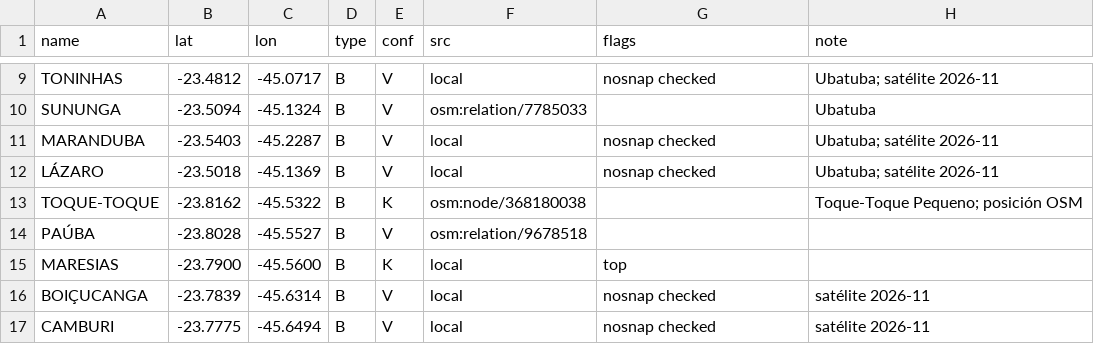
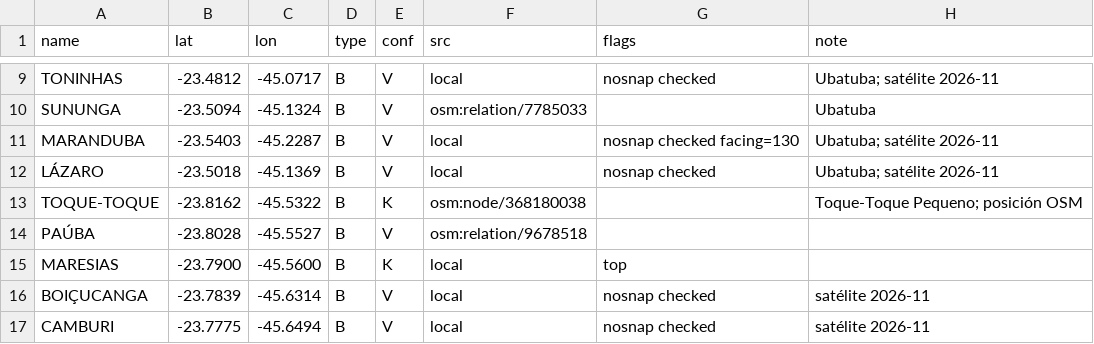
Before and after one commit to scgm11/surf-dawn-data, a CSV file: seeds/spots/BR-SP.csv, drawn as a sheet; only a part is shown, gaps mark what is left out.

```diff
--- a/seeds/spots/BR-SP.csv
+++ b/seeds/spots/BR-SP.csv
@@ -10,3 +10,3 @@ TONINHAS,-23.4812,-45.0717,B,V,local,nosnap checked,Ubatuba; satélite 2026-11
 SUNUNGA,-23.5094,-45.1324,B,V,osm:relation/7785033,,Ubatuba
-MARANDUBA,-23.5403,-45.2287,B,V,local,nosnap checked,Ubatuba; satélite 2026-11
+MARANDUBA,-23.5403,-45.2287,B,V,local,nosnap checked facing=130,Ubatuba; satélite 2026-11
 LÁZARO,-23.5018,-45.1369,B,V,local,nosnap checked,Ubatuba; satélite 2026-11
```
Also changed, not shown: seeds/spots/AU-NSW-MN.csv, seeds/spots/ES-CAN.csv.
